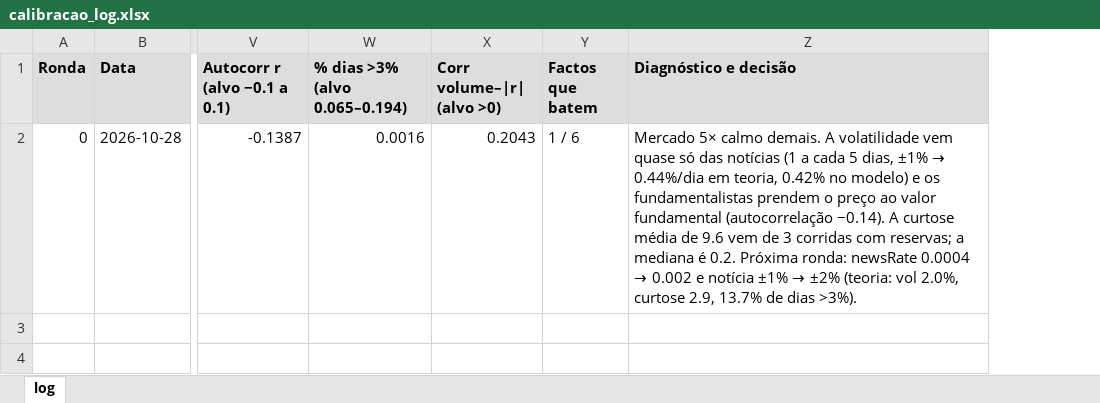
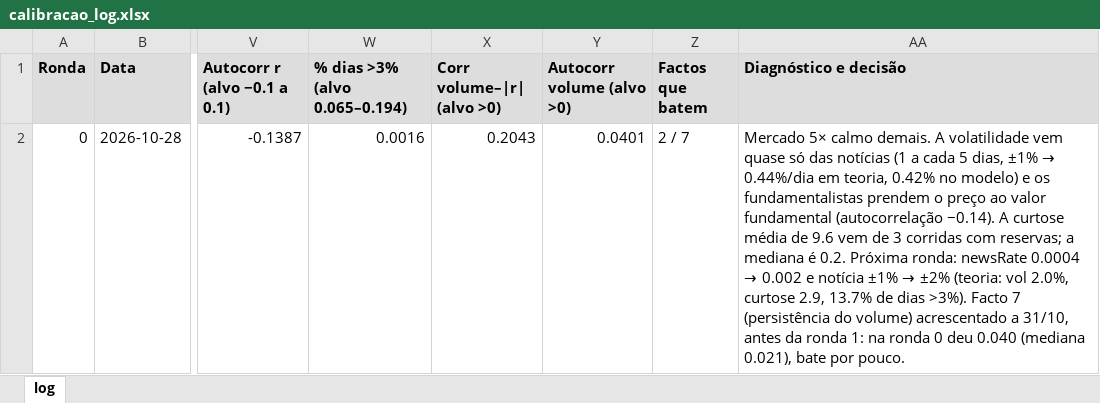
Before and after one commit to miguelleal13/sad-euronext-g2, an Excel workbook: data/processed/calibracao_log.xlsx, sheet log, drawn as a sheet; only a part is shown, gaps mark what is left out; values as stored, in another font and other column widths than the file's, no borders; addresses are those after the commit; the diff names each change by its address in the sheet, - before the commit and + after, or states it on an @@ line.

Commit message:
João: facto estilizado 7 (persistência do volume)

```diff
--- a/data/processed/calibracao_log.xlsx (sheet log)
+++ b/data/processed/calibracao_log.xlsx (sheet log)
+column Y (Autocorr volume (alvo >0)), row 2: 0.0401
-Z2 (Factos que batem): 1 / 6
+Z2 (Factos que batem): 2 / 7
-AA2 (Diagnóstico e decisão): …dias >3%).
+AA2 (Diagnóstico e decisão): …dias >3%). Facto 7 (persistência do volume) acrescentado a 31/10, antes da ronda 1: na ronda 0 deu 0.040 (mediana 0.021), bate por pouco.
```
Also changed, not shown: 3 other files.
